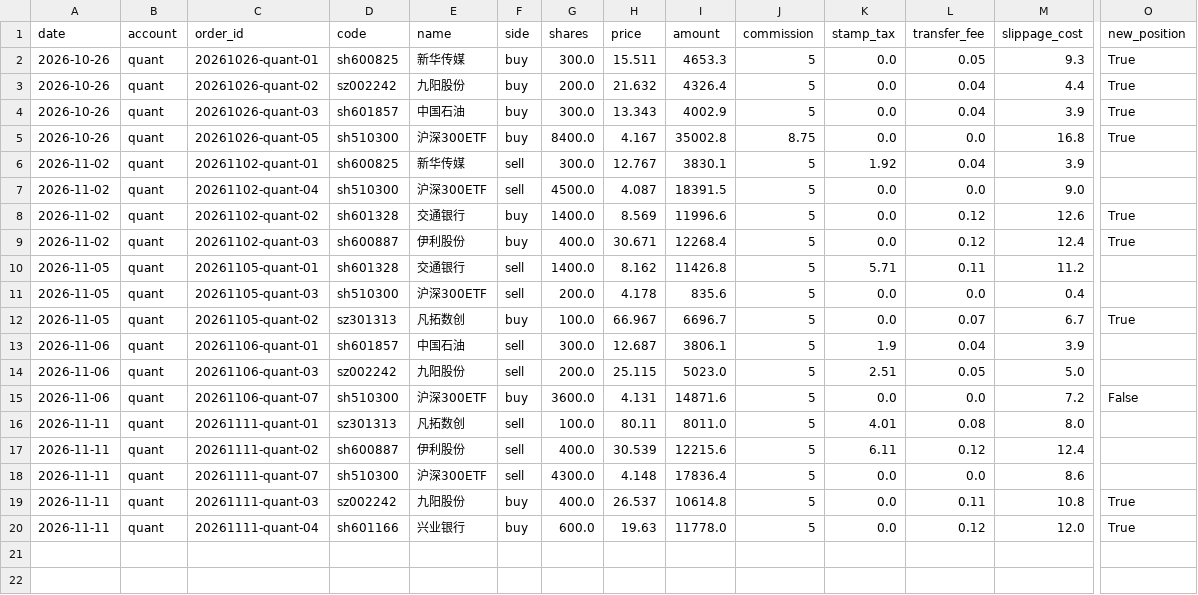
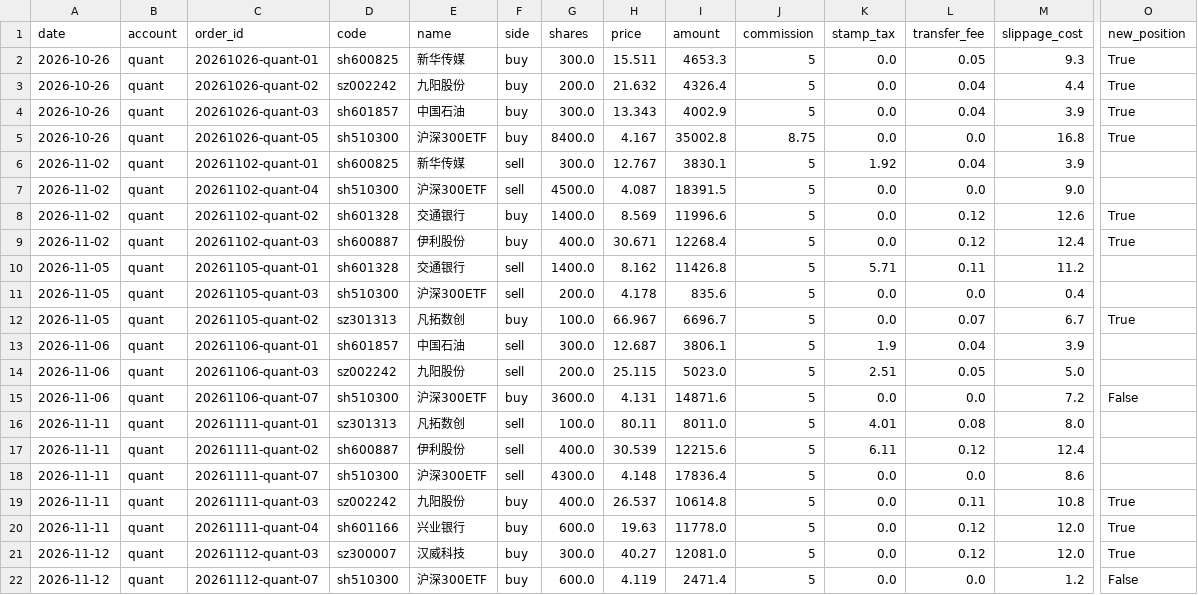
Before and after one commit to ice-tong/a-stock-investment, a CSV file: accounts/quant/trades.csv, drawn as a sheet; only a part is shown, gaps mark what is left out; rows hold the shown columns only; the diff names each change by its address in the sheet, - before the commit and + after, or states it on an @@ line.

```diff
--- a/accounts/quant/trades.csv
+++ b/accounts/quant/trades.csv
+row 21: 2026-11-12 | quant | 20261112-quant-03 | sz300007 | 汉威科技 | buy | 300.0 | 40.27 | 12081.0 | 5 | 0.0 | 0.12 | 12.0 | True
+row 22: 2026-11-12 | quant | 20261112-quant-07 | sh510300 | 沪深300ETF | buy | 600.0 | 4.119 | 2471.4 | 5 | 0.0 | 0.0 | 1.2 | False
```
Also changed, not shown: 6 other files.
